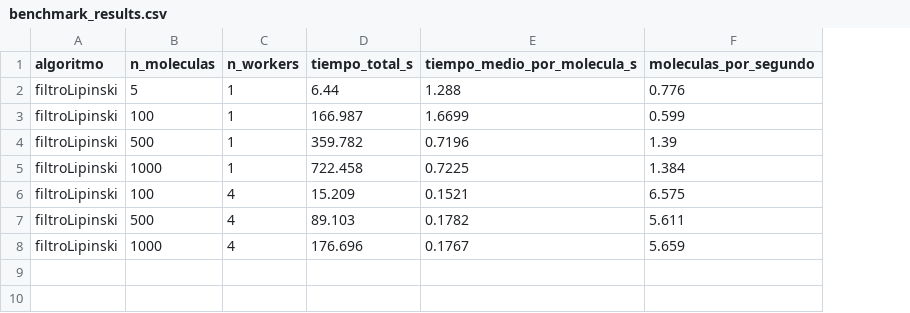
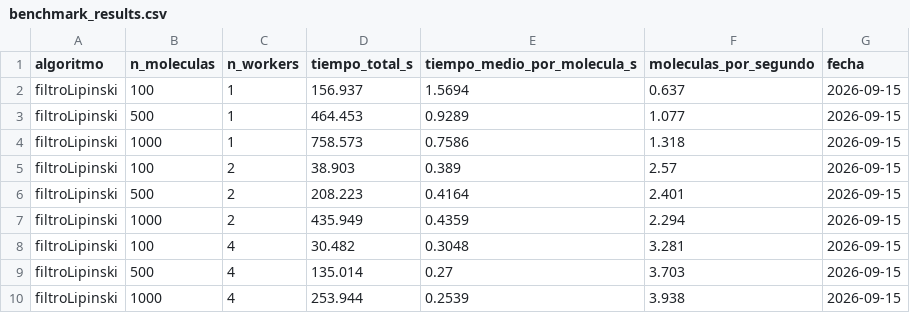
Before and after one commit to agm925/tfg-virtual-screening, a CSV file: scripts/benchmark_results.csv, drawn as a sheet; removed rows and columns are numbered as before the commit, all else as after; the diff names each change by its address in the sheet, - before the commit and + after, or states it on an @@ line.

```diff
--- a/scripts/benchmark_results.csv
+++ b/scripts/benchmark_results.csv
+column G (fecha), rows 2-4: all 2026-09-15; rows 8-10: all 2026-09-15
-row 2: filtroLipinski | 5 | 1 | 6.44 | 1.288 | 0.776
-D2 (tiempo_total_s): 166.987
+D2 (tiempo_total_s): 156.937
-E2 (tiempo_medio_por_molecula_s): 1.6699
+E2 (tiempo_medio_por_molecula_s): 1.5694
-F2 (moleculas_por_segundo): 0.599
+F2 (moleculas_por_segundo): 0.637
-D3 (tiempo_total_s): 359.782
+D3 (tiempo_total_s): 464.453
-E3 (tiempo_medio_por_molecula_s): 0.7196
+E3 (tiempo_medio_por_molecula_s): 0.9289
-F3 (moleculas_por_segundo): 1.39
+F3 (moleculas_por_segundo): 1.077
-D4 (tiempo_total_s): 722.458
+D4 (tiempo_total_s): 758.573
-E4 (tiempo_medio_por_molecula_s): 0.7225
+E4 (tiempo_medio_por_molecula_s): 0.7586
-F4 (moleculas_por_segundo): 1.384
+F4 (moleculas_por_segundo): 1.318
+row 5: filtroLipinski | 100 | 2 | 38.903 | 0.389 | 2.57 | 2026-09-15
+row 6: filtroLipinski | 500 | 2 | 208.223 | 0.4164 | 2.401 | 2026-09-15
+row 7: filtroLipinski | 1000 | 2 | 435.949 | 0.4359 | 2.294 | 2026-09-15
-D8 (tiempo_total_s): 15.209
+D8 (tiempo_total_s): 30.482
-E8 (tiempo_medio_por_molecula_s): 0.1521
+E8 (tiempo_medio_por_molecula_s): 0.3048
-F8 (moleculas_por_segundo): 6.575
+F8 (moleculas_por_segundo): 3.281
-D9 (tiempo_total_s): 89.103
+D9 (tiempo_total_s): 135.014
-E9 (tiempo_medio_por_molecula_s): 0.1782
+E9 (tiempo_medio_por_molecula_s): 0.27
-F9 (moleculas_por_segundo): 5.611
+F9 (moleculas_por_segundo): 3.703
-D10 (tiempo_total_s): 176.696
+D10 (tiempo_total_s): 253.944
-E10 (tiempo_medio_por_molecula_s): 0.1767
+E10 (tiempo_medio_por_molecula_s): 0.2539
-F10 (moleculas_por_segundo): 5.659
+F10 (moleculas_por_segundo): 3.938
```
Also changed, not shown: 5 other files.
